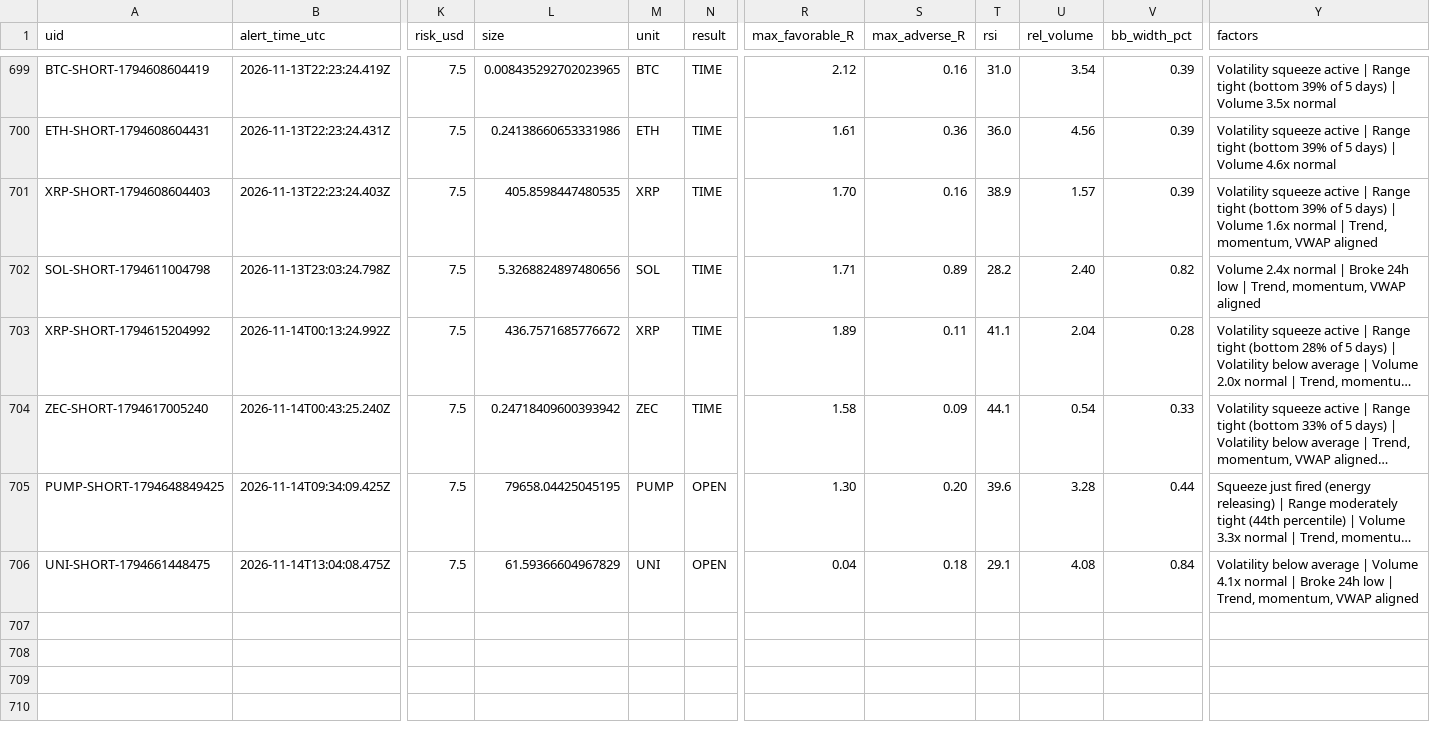
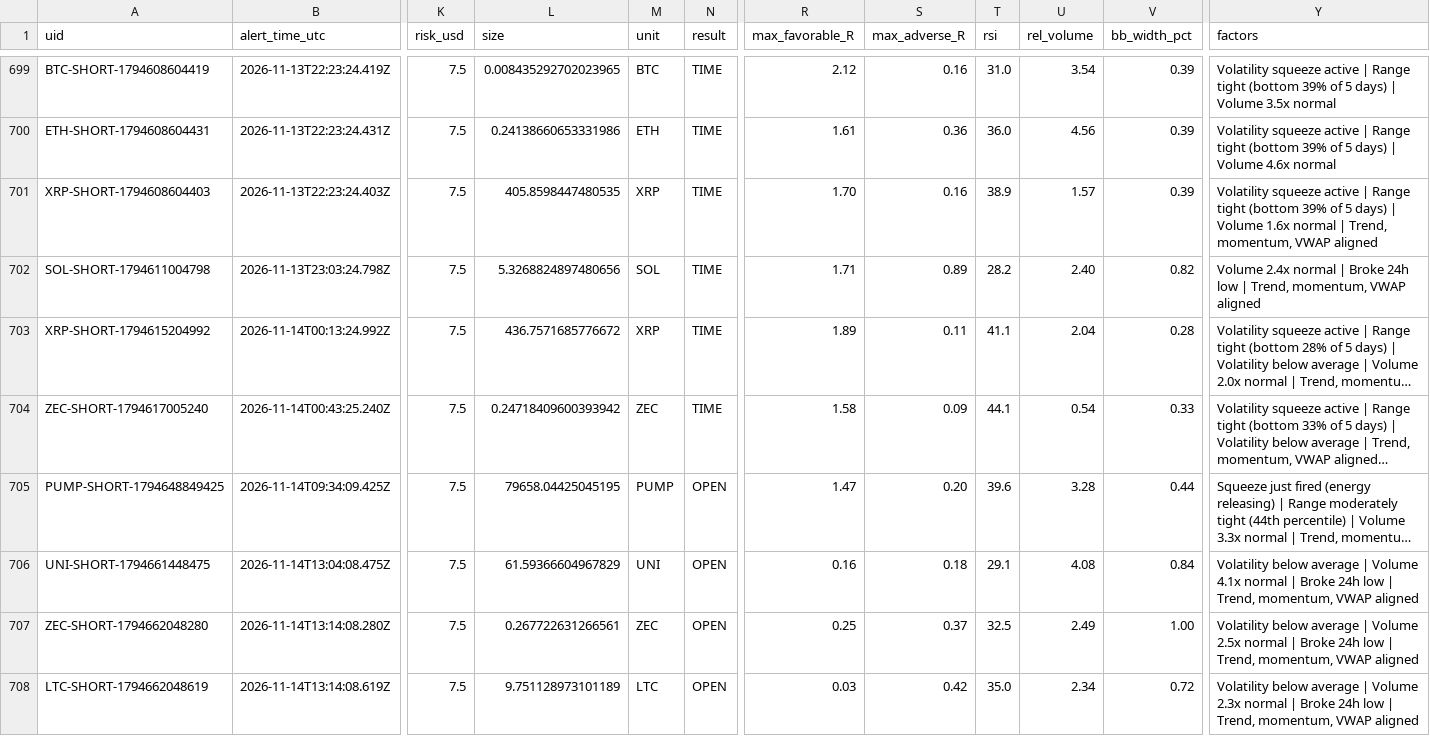
Before and after one commit to dan-spe06/surge-radar, a CSV file: data/history.csv, drawn as a sheet; only a part is shown, gaps mark what is left out; long unchanged cells end in …; rows hold the shown columns only; the diff names each change by its address in the sheet, - before the commit and + after, or states it on an @@ line.

```diff
--- a/data/history.csv
+++ b/data/history.csv
-R705 (max_favorable_R): 1.30
+R705 (max_favorable_R): 1.47
-R706 (max_favorable_R): 0.04
+R706 (max_favorable_R): 0.16
+row 707: ZEC-SHORT-1794662048280 | 2026-11-14T13:14:08.280Z | 7.5 | 0.267722631266561 | ZEC | OPEN | 0.25 | 0.37 | 32.5 | 2.49 | 1.00 | Volatility below average | Volume 2.5x normal | Broke 24h low | Trend, momentum, VWAP aligned
+row 708: LTC-SHORT-1794662048619 | 2026-11-14T13:14:08.619Z | 7.5 | 9.751128973101189 | LTC | OPEN | 0.03 | 0.42 | 35.0 | 2.34 | 0.72 | Volatility below average | Volume 2.3x normal | Broke 24h low | Trend, momentum, VWAP aligned
```
Also changed, not shown: 4 other files.
